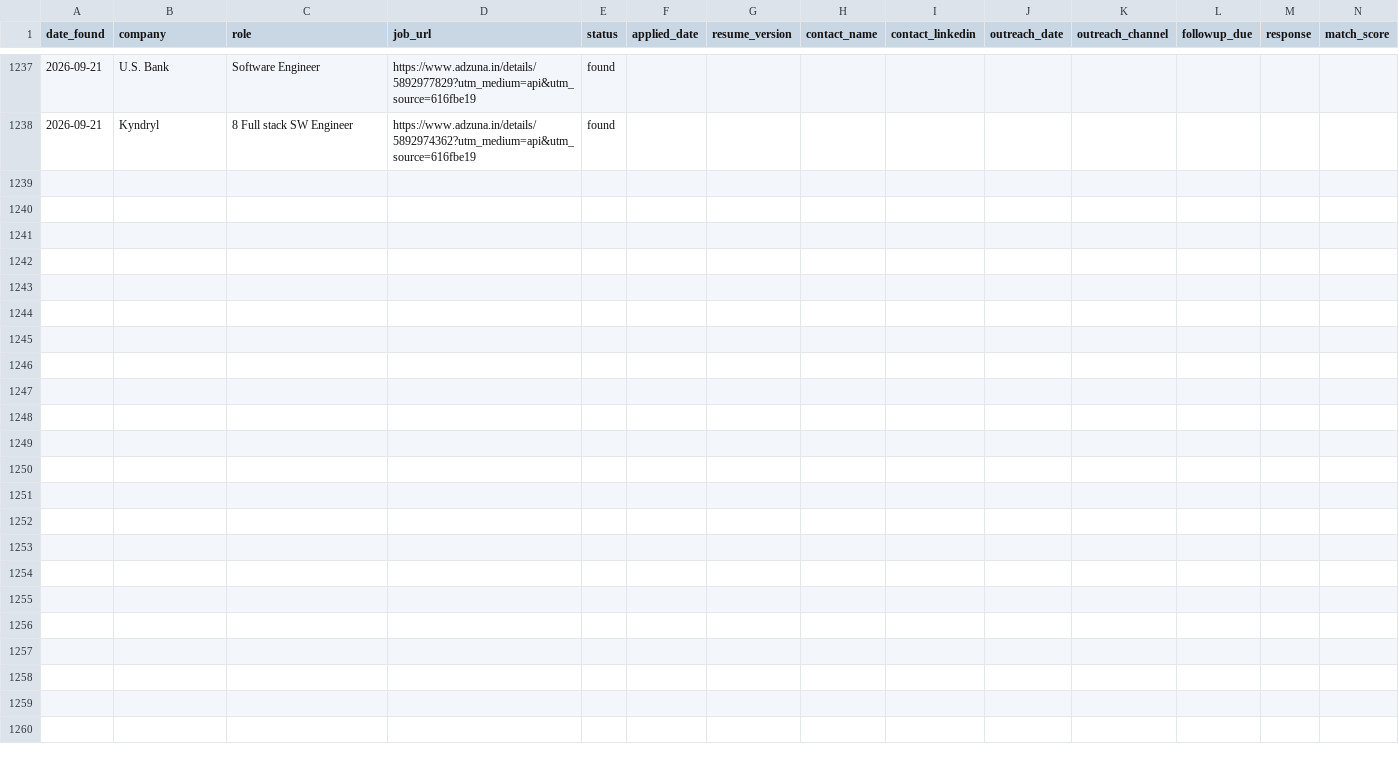
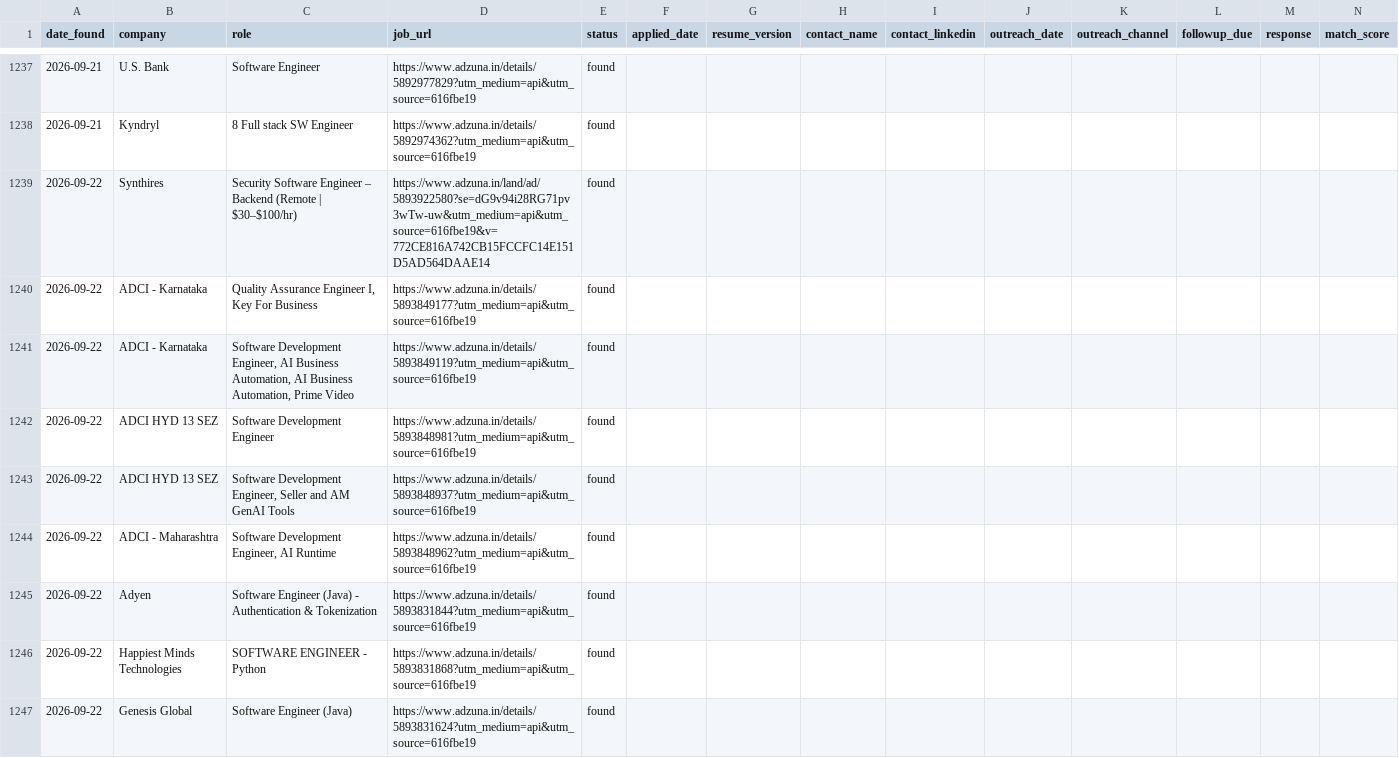
Before and after one commit to gopalverma416/jobhunt-autopilot, a CSV file: tracker.csv, drawn as a sheet; only a part is shown, gaps mark what is left out; rows hold the shown columns only; the diff names each change by its address in the sheet, - before the commit and + after, or states it on an @@ line.

```diff
--- a/tracker.csv
+++ b/tracker.csv
+row 1239: 2026-09-22 | Synthires | Security Software Engineer – Backend (Remote | $30–$100/hr) | https://www.adzuna.in/land/ad/5893922580?se=dG9v94i28RG71pv3wTw-uw&utm_medium=api&utm_source=616fbe19&v=772CE816A742CB15FCCFC14E151D5AD564DAAE14 | found
+row 1240: 2026-09-22 | ADCI - Karnataka | Quality Assurance Engineer I, Key For Business | https://www.adzuna.in/details/5893849177?utm_medium=api&utm_source=616fbe19 | found
+row 1241: 2026-09-22 | ADCI - Karnataka | Software Development Engineer, AI Business Automation, AI Business Automation, Prime Video | https://www.adzuna.in/details/5893849119?utm_medium=api&utm_source=616fbe19 | found
+row 1242: 2026-09-22 | ADCI HYD 13 SEZ | Software Development Engineer | https://www.adzuna.in/details/5893848981?utm_medium=api&utm_source=616fbe19 | found
+row 1243: 2026-09-22 | ADCI HYD 13 SEZ | Software Development Engineer, Seller and AM GenAI Tools | https://www.adzuna.in/details/5893848937?utm_medium=api&utm_source=616fbe19 | found
+row 1244: 2026-09-22 | ADCI - Maharashtra | Software Development Engineer, AI Runtime | https://www.adzuna.in/details/5893848962?utm_medium=api&utm_source=616fbe19 | found
+row 1245: 2026-09-22 | Adyen | Software Engineer (Java) - Authentication & Tokenization | https://www.adzuna.in/details/5893831844?utm_medium=api&utm_source=616fbe19 | found
+row 1246: 2026-09-22 | Happiest Minds Technologies | SOFTWARE ENGINEER - Python | https://www.adzuna.in/details/5893831868?utm_medium=api&utm_source=616fbe19 | found
+row 1247: 2026-09-22 | Genesis Global | Software Engineer (Java) | https://www.adzuna.in/details/5893831624?utm_medium=api&utm_source=616fbe19 | found
```
Also changed, not shown: rejected_log.csv, 2 other files.
